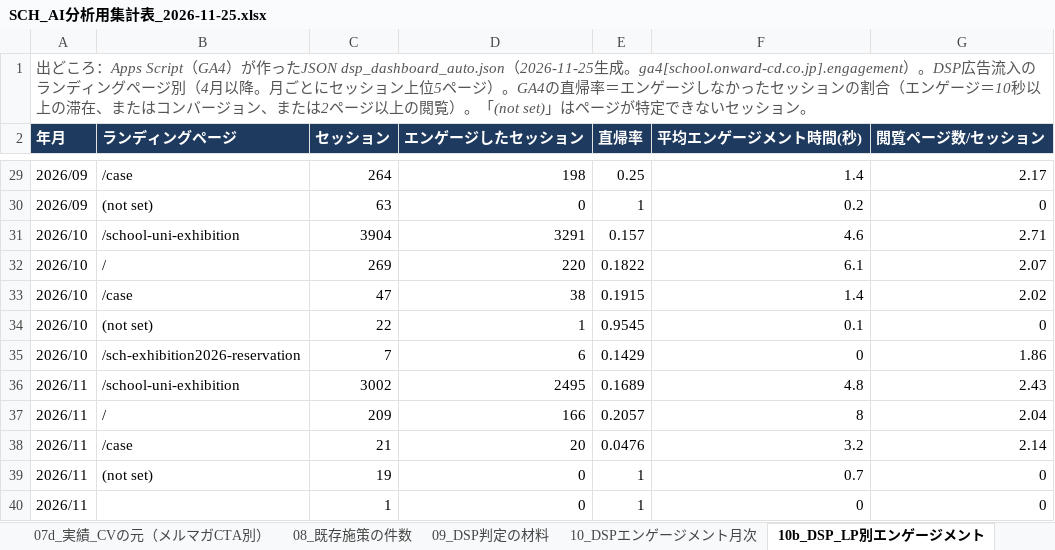
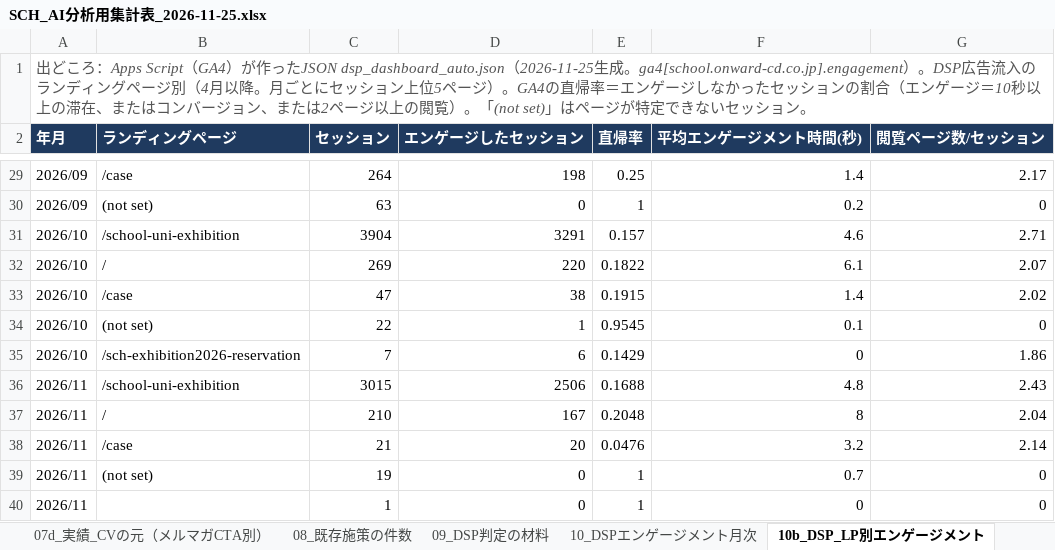
Before and after one commit to MayaNakajima/KPI-PDCA, an Excel workbook: ai_analysis/input/SCH_AI分析用集計表_2026-11-25.xlsx, sheet 10b_DSP_LP別エンゲージメント, drawn as a sheet; only a part is shown, gaps mark what is left out; values as stored, in another font and other column widths than the file's, no borders; the diff names each change by its address in the sheet, - before the commit and + after, or states it on an @@ line.

```diff
--- a/ai_analysis/input/SCH_AI分析用集計表_2026-11-25.xlsx (sheet 10b_DSP_LP別エンゲージメント)
+++ b/ai_analysis/input/SCH_AI分析用集計表_2026-11-25.xlsx (sheet 10b_DSP_LP別エンゲージメント)
-C36 (セッション): 3002
+C36 (セッション): 3015
-D36 (エンゲージしたセッション): 2495
+D36 (エンゲージしたセッション): 2506
-E36 (直帰率): 0.1689
+E36 (直帰率): 0.1688
-C37 (セッション): 209
+C37 (セッション): 210
-D37 (エンゲージしたセッション): 166
+D37 (エンゲージしたセッション): 167
-E37 (直帰率): 0.2057
+E37 (直帰率): 0.2048
```
Also changed, not shown: sheet 10_DSPエンゲージメント月次, sheet 00_概要, other sheet tabs, ai_analysis/input/IS_AI分析用集計表_2026-11-25.xlsx, 9 other files.
